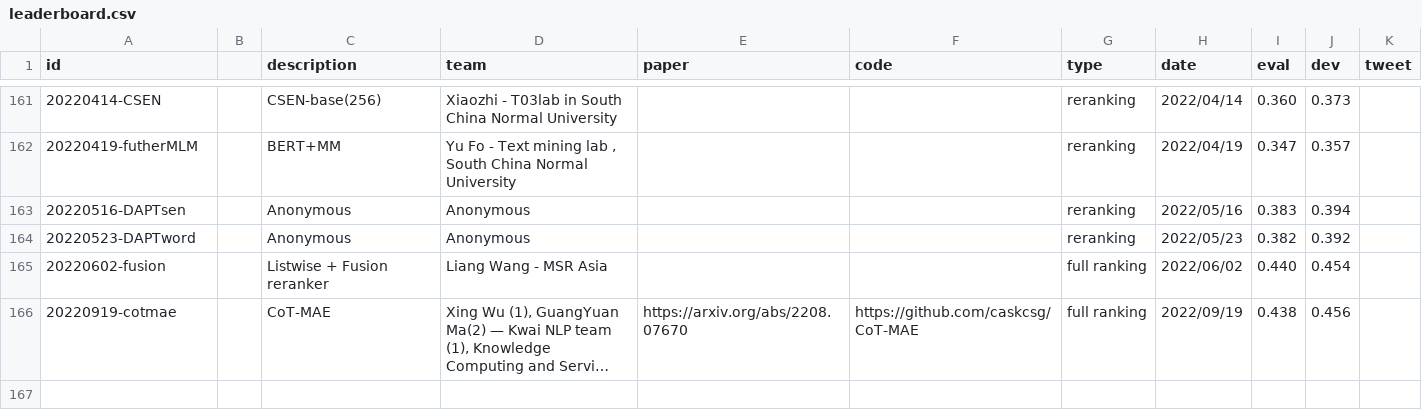
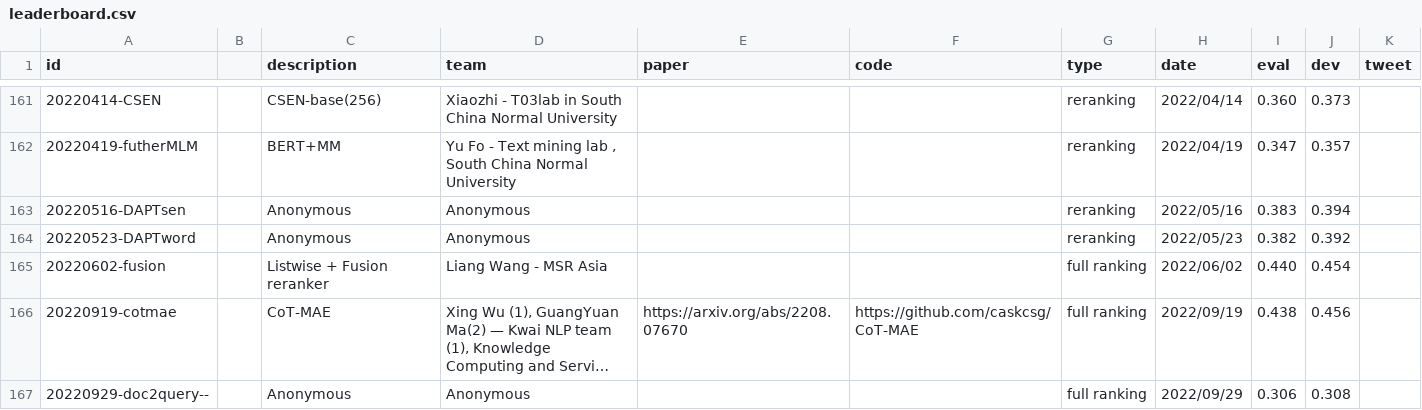
Before and after one commit to microsoft/MSMARCO-Passage-Ranking-Submissions, a CSV file: leaderboard/leaderboard.csv, drawn as a sheet; only a part is shown, gaps mark what is left out; long unchanged cells end in …; the diff names each change by its address in the sheet, - before the commit and + after, or states it on an @@ line.

Commit message:
Update leaderboard.csv

```diff
--- a/leaderboard/leaderboard.csv
+++ b/leaderboard/leaderboard.csv
+row 167: 20220929-doc2query-- |  | Anonymous | Anonymous |  |  | full ranking | 2022/09/29 | 0.306 | 0.308
```
